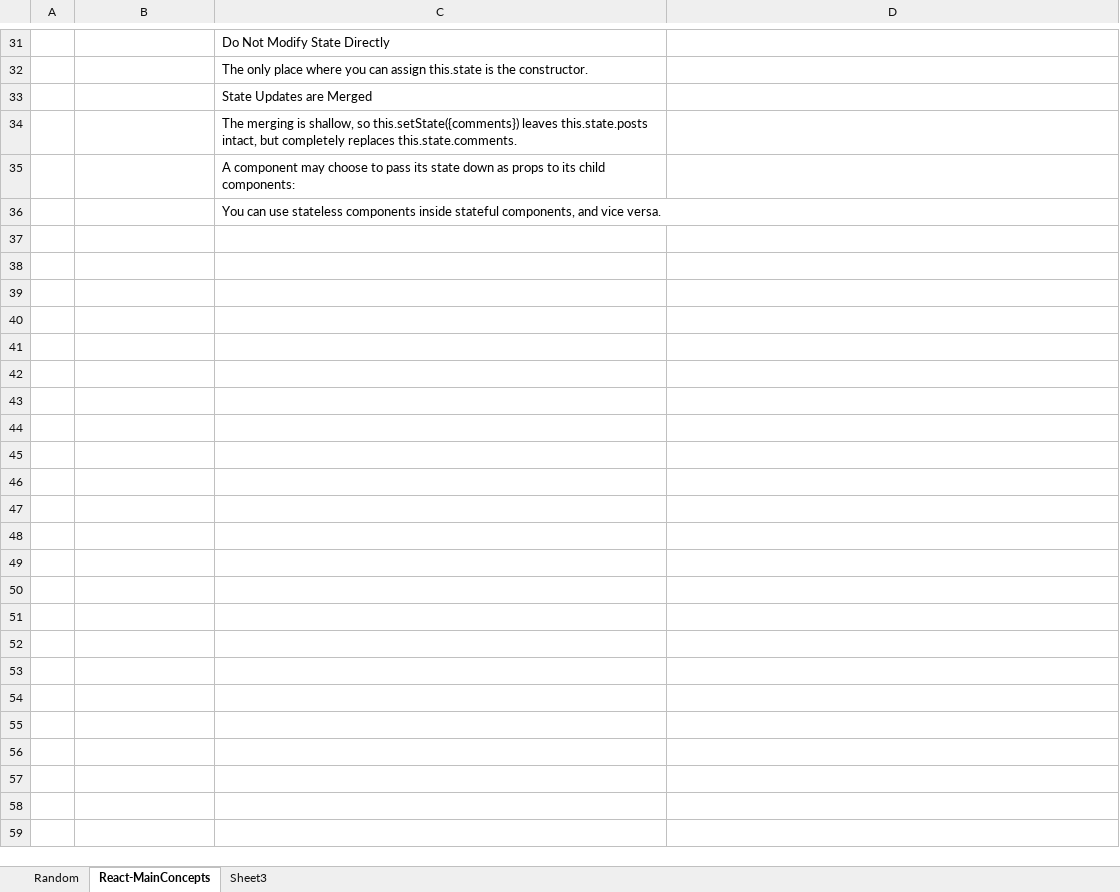
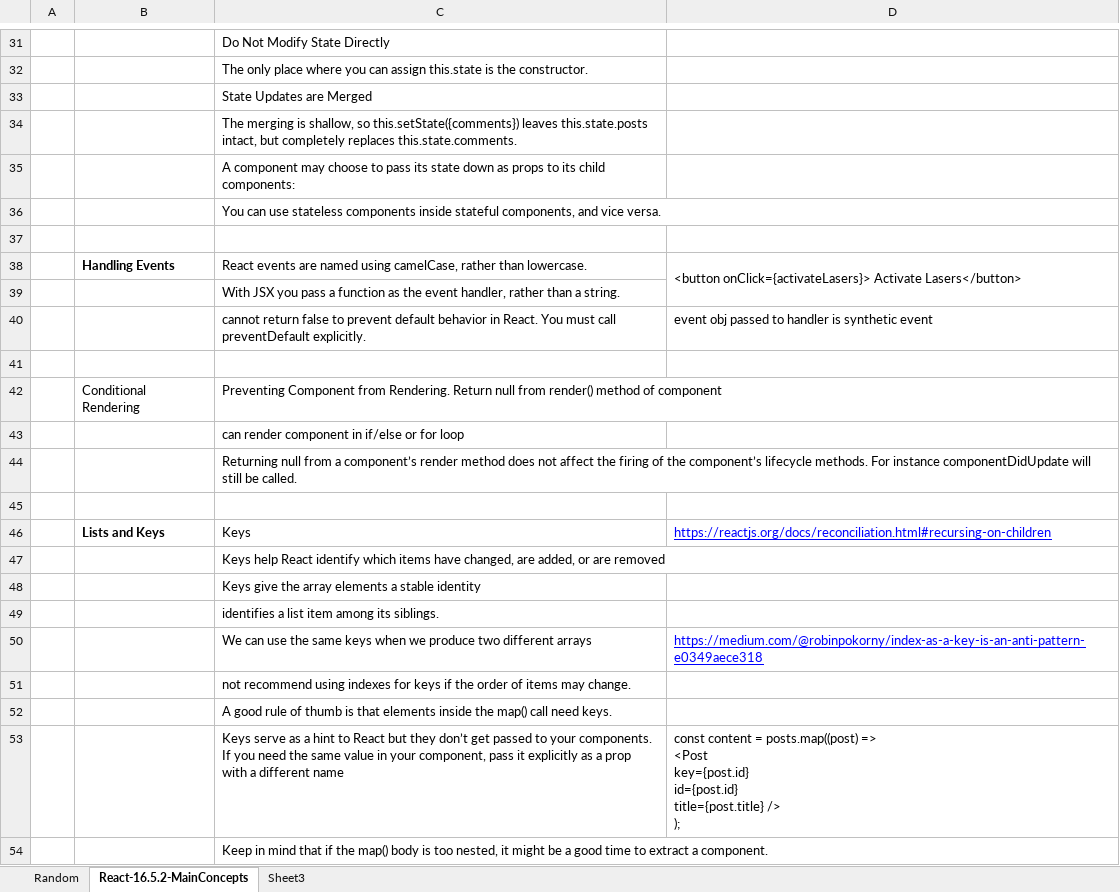
Before and after one commit to ghanlohar/ReactJS, an Excel workbook: ReactMindMap.xlsx, sheet React-16.5.2-MainConcepts, drawn as a sheet; only a part is shown, gaps mark what is left out; values as stored, in another font and other column widths than the file's, no borders; conditional formats not drawn; ↵ is a line break in a cell; the diff names each change by its address in the sheet, - before the commit and + after, or states it on an @@ line.

Commit message:
upto 9 list and keys

```diff
--- a/ReactMindMap.xlsx (sheet React-16.5.2-MainConcepts)
+++ b/ReactMindMap.xlsx (sheet React-16.5.2-MainConcepts)
-sheet tab: React-MainConcepts
+sheet tab: React-16.5.2-MainConcepts
+row 37: (empty)
+row 38:  | Handling Events | React events are named using camelCase, rather than lowercase. | <button onClick={activateLasers}> Activate Lasers</button>
+row 39:  |  | With JSX you pass a function as the event handler, rather than a string.
+row 40:  |  | cannot return false to prevent default behavior in React. You must call preventDefault explicitly. | event obj passed to handler is synthetic event
+row 41: (empty)
+row 42:  | Conditional Rendering | Preventing Component from Rendering. Return null from render() method of component
+row 43:  |  | can render component in if/else or for loop
+row 44:  |  | Returning null from a component’s render method does not affect the firing of the component’s lifecycle methods. For instance componentDidUpdate will still be called.
+row 45: (empty)
+row 46:  | Lists and Keys | Keys | https://reactjs.org/docs/reconciliation.html#recursing-on-children
+row 47:  |  | Keys help React identify which items have changed, are added, or are removed
+row 48:  |  | Keys give the array elements a stable identity
+row 49:  |  | identifies a list item among its siblings.
+row 50:  |  | We can use the same keys when we produce two different arrays | https://medium.com/@robinpokorny/index-as-a-key-is-an-anti-pattern-e0349aece318
+row 51:  |  | not recommend using indexes for keys if the order of items may change.
+row 52:  |  | A good rule of thumb is that elements inside the map() call need keys.
+row 53:  |  | Keys serve as a hint to React but they don’t get passed to your components. If you need the same value in your component, pass it explicitly as a prop with a different name | const content = posts.map((post) => ↵ <Post ↵ key={post.id} ↵ id={post.id} ↵ title={post.title} /> ↵ );
+row 54:  |  | Keep in mind that if the map() body is too nested, it might be a good time to extract a component.
```
